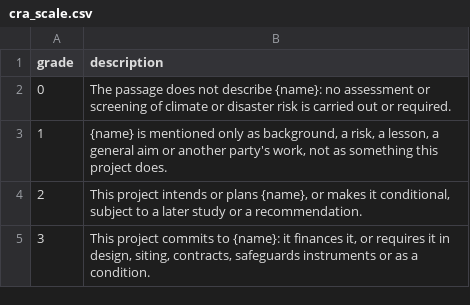
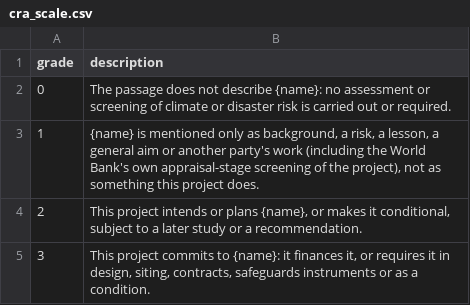
Before and after one commit to devvartpoddar/wbg-digital-resilience, a CSV file: analysis/labels/cra_scale.csv, drawn as a sheet.

```diff
--- a/analysis/labels/cra_scale.csv
+++ b/analysis/labels/cra_scale.csv
@@ -2,3 +2,3 @@ grade,description
 0,The passage does not describe {name}: no assessment or screening of climate or disaster risk is carried out or required.
-1,"{name} is mentioned only as background, a risk, a lesson, a general aim or another party's work, not as something this project does."
+1,"{name} is mentioned only as background, a risk, a lesson, a general aim or another party's work (including the World Bank's own appraisal-stage screening of the project), not as something this project does."
 2,"This project intends or plans {name}, or makes it conditional, subject to a later study or a recommendation."
```
Also changed, not shown: analysis/labels/cra.csv.
